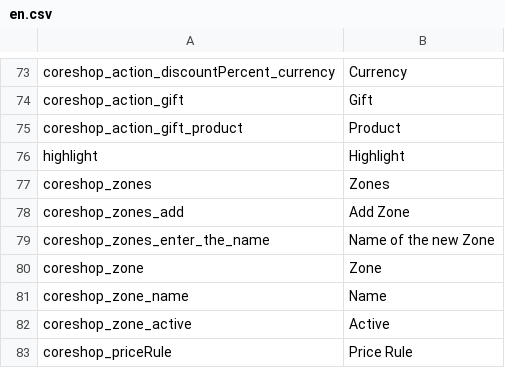
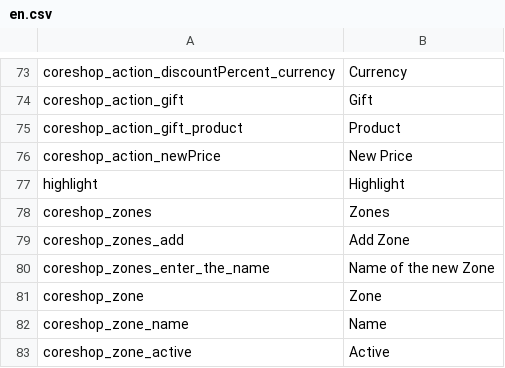
Before and after one commit to coreshop/CoreShop, a CSV file: static/texts/en.csv, drawn as a sheet; only a part is shown, gaps mark what is left out; the shorter side is filled out with more unchanged rows.

Commit message:
remove old SpecificPrice fieldcollection implement NewPrice action for specific prices

```diff
--- a/static/texts/en.csv
+++ b/static/texts/en.csv
@@ -75,2 +75,3 @@
 "coreshop_action_gift_product", "Product"
+"coreshop_action_newPrice","New Price"
 "highlight","Highlight"
```
Also changed, not shown: 11 other files.
